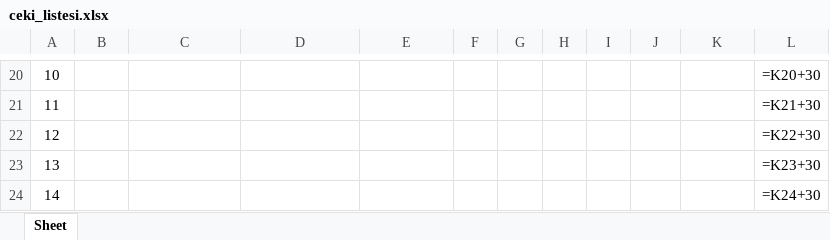
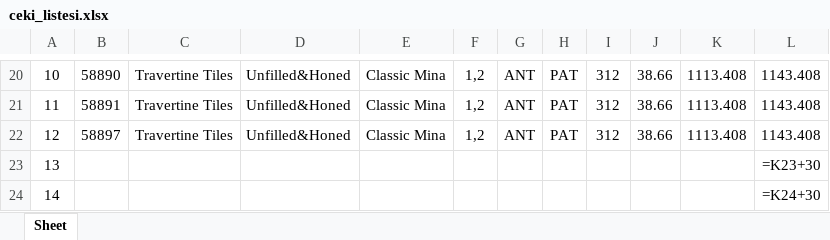
Before and after one commit to Thusuaso/new-vite-servis, an Excel workbook: resource_api/shared/dosyalar/ceki_listesi.xlsx, sheet Sheet, drawn as a sheet; only a part is shown, gaps mark what is left out; values as stored, in another font and other column widths than the file's, no borders; formulas without a stored value are shown as written; the diff covers the shown part only; the diff names each change by its address in the sheet, - before the commit and + after, or states it on an @@ line.

```diff
--- a/resource_api/shared/dosyalar/ceki_listesi.xlsx (sheet Sheet)
+++ b/resource_api/shared/dosyalar/ceki_listesi.xlsx (sheet Sheet)
-B20: (empty)
+B20: 58890
-C20:C22: (empty)
+C20:C22: Travertine Tiles
-D20:D22: (empty)
+D20:D22: Unfilled&Honed
-E20:E22: (empty)
+E20:E22: Classic Mina
-F20:F22: (empty)
+F20:F22: 1,2
-G20:G22: (empty)
+G20:G22: ANT
-H20:H22: (empty)
+H20:H22: PAT
-I20:I22: (empty)
+I20:I22: 312
-J20:J22: (empty)
+J20:J22: 38.66
-K20:K22: (empty)
+K20:K22: 1113.408
-L20: =K20+30
+L20: 1143.408
-B21: (empty)
+B21: 58891
-L21: =K21+30
+L21: 1143.408
-B22: (empty)
+B22: 58897
-L22: =K22+30
+L22: 1143.408
```
Also changed, not shown: 99 edited cells elsewhere in this sheet, 4 other files.
